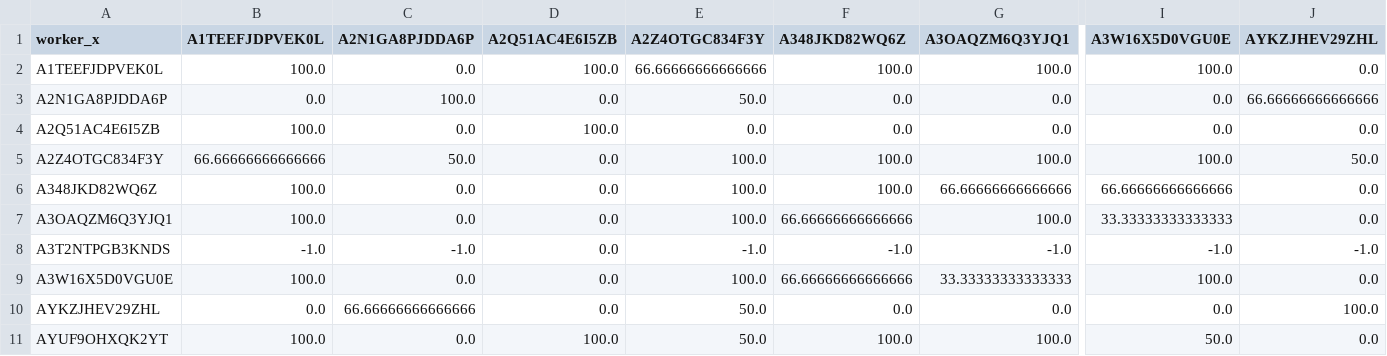
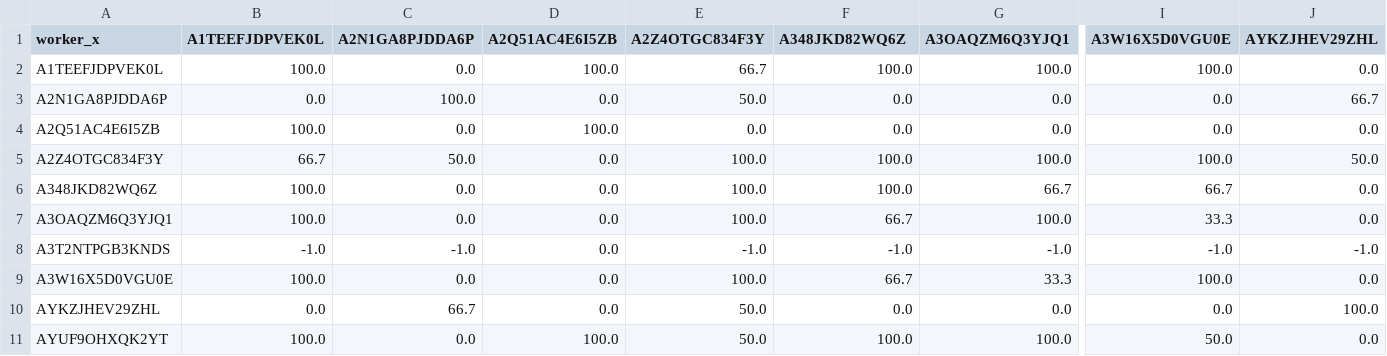
Before and after one commit to TheCancia22/Social-Computing-Project-1-2, a CSV file: parte_2/out/truthfulness-2_pa.csv, drawn as a sheet; only a part is shown, gaps mark what is left out; the diff names each change by its address in the sheet, - before the commit and + after, or states it on an @@ line.

```diff
--- a/parte_2/out/truthfulness-2_pa.csv
+++ b/parte_2/out/truthfulness-2_pa.csv
-E2 (A2Z4OTGC834F3Y): 66.66666666666666
+E2 (A2Z4OTGC834F3Y): 66.7
-J3 (AYKZJHEV29ZHL): 66.66666666666666
+J3 (AYKZJHEV29ZHL): 66.7
-B5 (A1TEEFJDPVEK0L): 66.66666666666666
+B5 (A1TEEFJDPVEK0L): 66.7
-G6 (A3OAQZM6Q3YJQ1): 66.66666666666666
+G6 (A3OAQZM6Q3YJQ1): 66.7
-I6 (A3W16X5D0VGU0E): 66.66666666666666
+I6 (A3W16X5D0VGU0E): 66.7
-F7 (A348JKD82WQ6Z): 66.66666666666666
+F7 (A348JKD82WQ6Z): 66.7
-I7 (A3W16X5D0VGU0E): 33.33333333333333
+I7 (A3W16X5D0VGU0E): 33.3
-F9 (A348JKD82WQ6Z): 66.66666666666666
+F9 (A348JKD82WQ6Z): 66.7
-G9 (A3OAQZM6Q3YJQ1): 33.33333333333333
+G9 (A3OAQZM6Q3YJQ1): 33.3
-C10 (A2N1GA8PJDDA6P): 66.66666666666666
+C10 (A2N1GA8PJDDA6P): 66.7
```
Also changed, not shown: parte_2/out/avarage_annotations_length.csv, parte_2/out/truthfulness-1_pa.csv, 7 other files.
